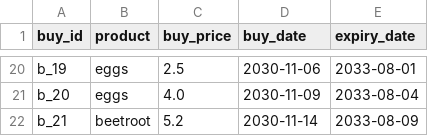
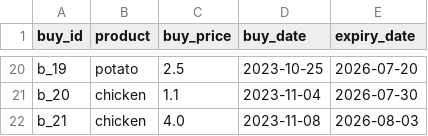
Before and after one commit to davidjfk/016_Superpy, a CSV file: data_used_in_superpy/bought.csv, drawn as a sheet; only a part is shown, gaps mark what is left out; the diff covers the shown part only; the diff names each change by its address in the sheet, - before the commit and + after, or states it on an @@ line.

```diff
--- a/data_used_in_superpy/bought.csv
+++ b/data_used_in_superpy/bought.csv
-B20 (product): eggs
+B20 (product): potato
-D20 (buy_date): 2030-11-06
+D20 (buy_date): 2023-10-25
-E20 (expiry_date): 2033-08-01
+E20 (expiry_date): 2026-07-20
-B21 (product): eggs
+B21 (product): chicken
-C21 (buy_price): 4.0
+C21 (buy_price): 1.1
-D21 (buy_date): 2030-11-09
+D21 (buy_date): 2023-11-04
-E21 (expiry_date): 2033-08-04
+E21 (expiry_date): 2026-07-30
-B22 (product): beetroot
+B22 (product): chicken
-C22 (buy_price): 5.2
+C22 (buy_price): 4.0
-D22 (buy_date): 2030-11-14
+D22 (buy_date): 2023-11-08
-E22 (expiry_date): 2033-08-09
+E22 (expiry_date): 2026-08-03
```
Also changed, not shown: 63 edited cells elsewhere in this file, data_used_in_superpy/sold.csv, 3 other files.
